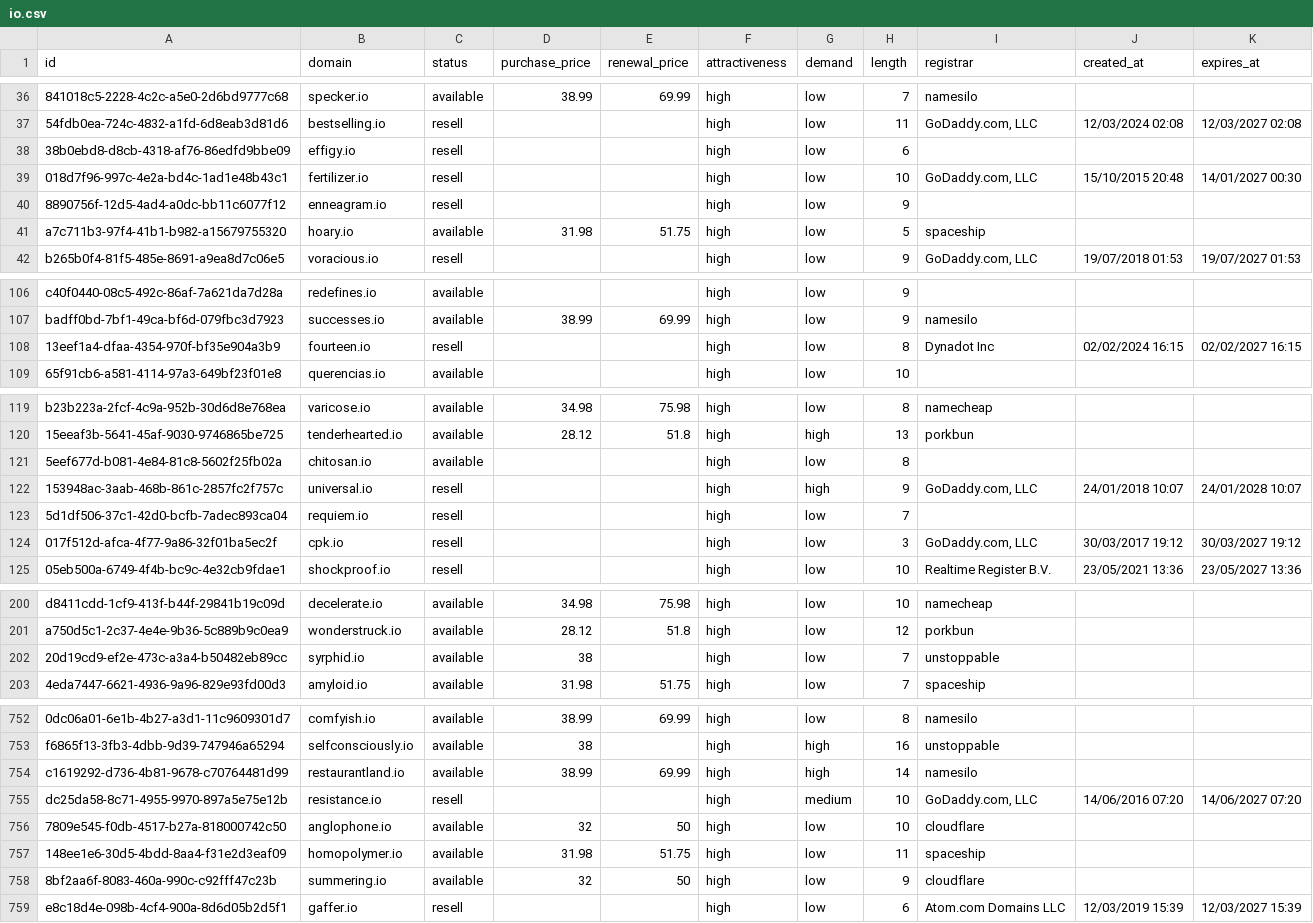
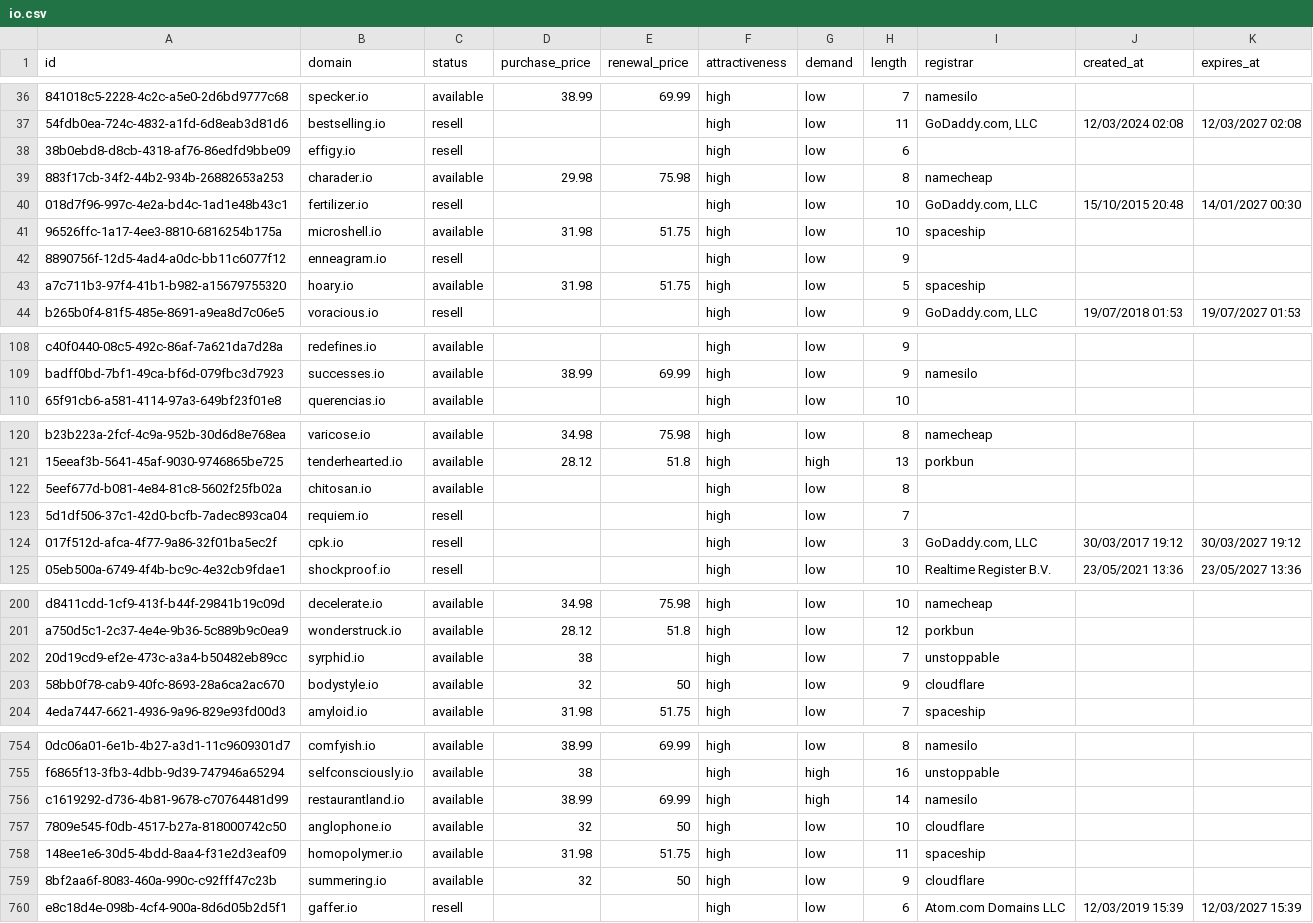
Before and after one commit to UniqueDomains/io-oneword-domains, a CSV file: io.csv, drawn as a sheet; only a part is shown, gaps mark what is left out; removed rows and columns are numbered as before the commit, all else as after; the diff covers the shown part only; the diff names each change by its address in the sheet, - before the commit and + after, or states it on an @@ line.

Commit message:
Domains update

```diff
--- a/io.csv
+++ b/io.csv
+row 39: 883f17cb-34f2-44b2-934b-26882653a253 | charader.io | available | 29.98 | 75.98 | high | low | 8 | namecheap
+row 41: 96526ffc-1a17-4ee3-8810-6816254b175a | microshell.io | available | 31.98 | 51.75 | high | low | 10 | spaceship
-row 108: 13eef1a4-dfaa-4354-970f-bf35e904a3b9 | fourteen.io | resell |  |  | high | low | 8 | Dynadot Inc | 02/02/2024 16:15 | 02/02/2027 16:15
-row 122: 153948ac-3aab-468b-861c-2857fc2f757c | universal.io | resell |  |  | high | high | 9 | GoDaddy.com, LLC | 24/01/2018 10:07 | 24/01/2028 10:07
+row 203: 58bb0f78-cab9-40fc-8693-28a6ca2ac670 | bodystyle.io | available | 32 | 50 | high | low | 9 | cloudflare
-row 755: dc25da58-8c71-4955-9970-897a5e75e12b | resistance.io | resell |  |  | high | medium | 10 | GoDaddy.com, LLC | 14/06/2016 07:20 | 14/06/2027 07:20
```
Also changed, not shown: 1 added row, 1 removed row and 12 edited cells elsewhere in this file, 5 other files.
